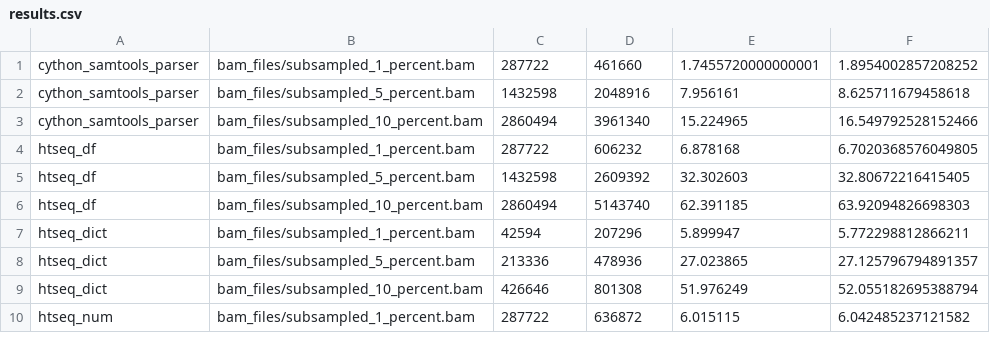
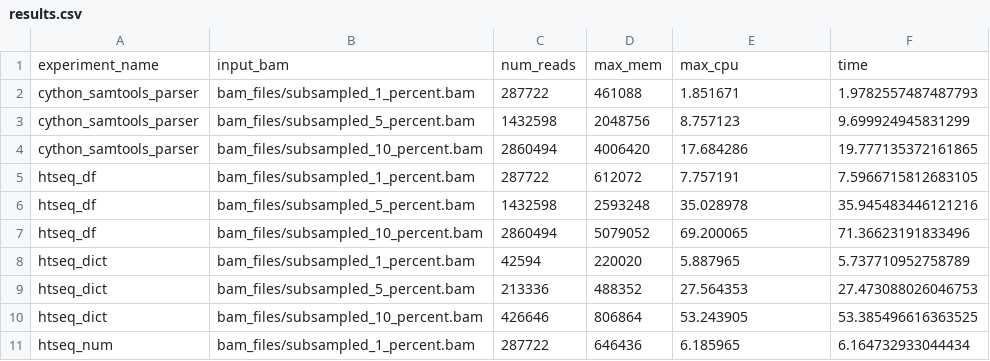
Before and after one commit to JackCurragh/bam-parsing-benchmark-python, a CSV file: results.csv, drawn as a sheet; only a part is shown; the diff covers the shown part only.

Commit message:
updated results

```diff
--- a/results.csv
+++ b/results.csv
@@ -1,10 +1,11 @@
-cython_samtools_parser,bam_files/subsampled_1_percent.bam,287722,461660,1.7455720000000001,1.8954002857208252
-cython_samtools_parser,bam_files/subsampled_5_percent.bam,1432598,2048916,7.956161,8.625711679458618
-cython_samtools_parser,bam_files/subsampled_10_percent.bam,2860494,3961340,15.224965,16.549792528152466
-htseq_df,bam_files/subsampled_1_percent.bam,287722,606232,6.878168,6.7020368576049805
-htseq_df,bam_files/subsampled_5_percent.bam,1432598,2609392,32.302603,32.80672216415405
-htseq_df,bam_files/subsampled_10_percent.bam,2860494,5143740,62.391185,63.92094826698303
-htseq_dict,bam_files/subsampled_1_percent.bam,42594,207296,5.899947,5.772298812866211
-htseq_dict,bam_files/subsampled_5_percent.bam,213336,478936,27.023865,27.125796794891357
-htseq_dict,bam_files/subsampled_10_percent.bam,426646,801308,51.976249,52.055182695388794
-htseq_num,bam_files/subsampled_1_percent.bam,287722,636872,6.015115,6.042485237121582
+experiment_name,input_bam,num_reads,max_mem,max_cpu,time
+cython_samtools_parser,bam_files/subsampled_1_percent.bam,287722,461088,1.851671,1.9782557487487793
+cython_samtools_parser,bam_files/subsampled_5_percent.bam,1432598,2048756,8.757123,9.699924945831299
+cython_samtools_parser,bam_files/subsampled_10_percent.bam,2860494,4006420,17.684286,19.777135372161865
+htseq_df,bam_files/subsampled_1_percent.bam,287722,612072,7.757191,7.5966715812683105
+htseq_df,bam_files/subsampled_5_percent.bam,1432598,2593248,35.028978,35.945483446121216
+htseq_df,bam_files/subsampled_10_percent.bam,2860494,5079052,69.200065,71.36623191833496
+htseq_dict,bam_files/subsampled_1_percent.bam,42594,220020,5.887965,5.737710952758789
+htseq_dict,bam_files/subsampled_5_percent.bam,213336,488352,27.564353,27.473088026046753
+htseq_dict,bam_files/subsampled_10_percent.bam,426646,806864,53.243905,53.385496616363525
+htseq_num,bam_files/subsampled_1_percent.bam,287722,646436,6.185965,6.164732933044434
```
Also changed, not shown: 12 added rows, 9 removed rows and 15 edited cells elsewhere in this file, 3 other files.
